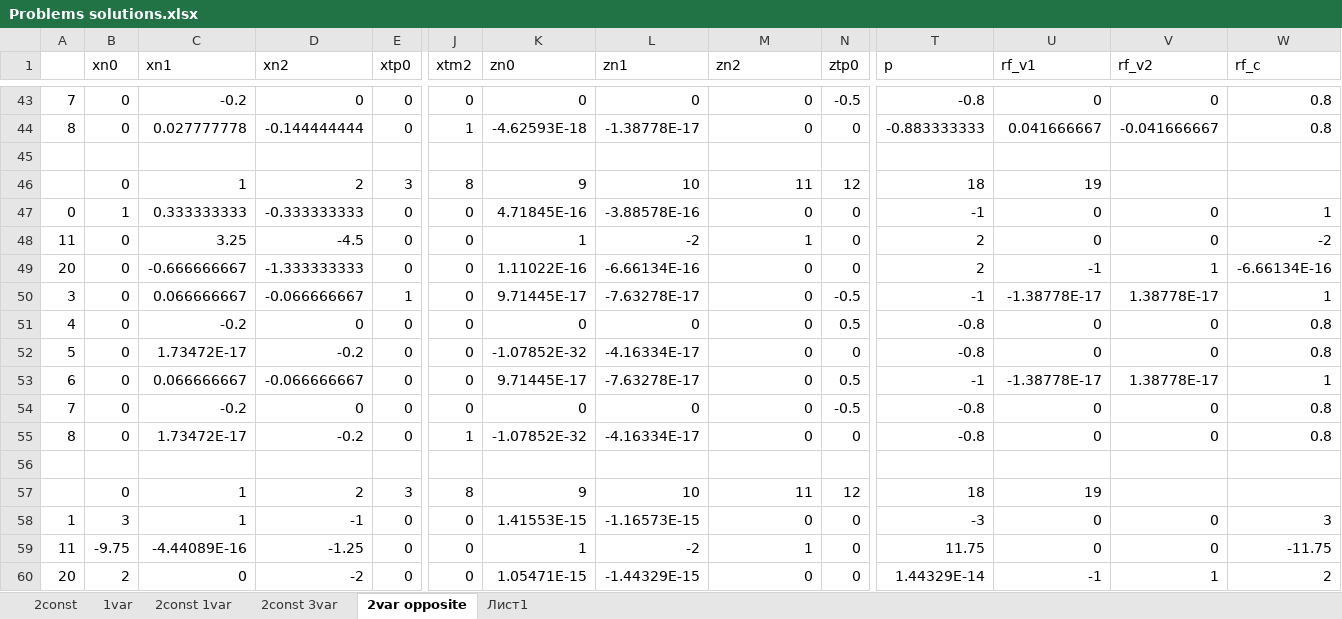
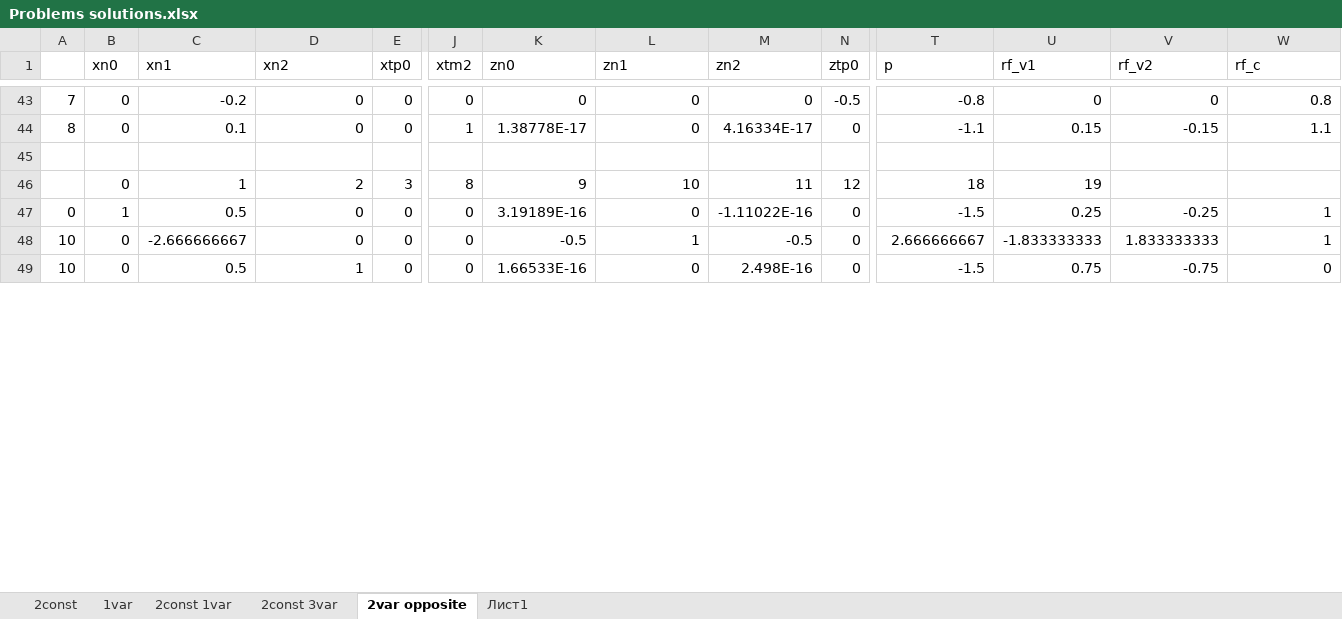
Before and after one commit to Rushollow/FrictionalContactFEM, an Excel workbook: Examples/Problems solutions.xlsx, sheet 2var opposite, drawn as a sheet; only a part is shown, gaps mark what is left out; values as stored, in another font and other column widths than the file's, no cell formats; removed rows and columns are numbered as before the commit, all else as after; rows hold the shown columns only; the diff covers the shown part only; the diff names each change by its address in the sheet, - before the commit and + after, or states it on an @@ line.

```diff
--- a/Examples/Problems solutions.xlsx (sheet 2var opposite)
+++ b/Examples/Problems solutions.xlsx (sheet 2var opposite)
-C44 (xn1): 0.027777778
+C44 (xn1): 0.1
-D44 (xn2): -0.144444444
+D44 (xn2): 0
-K44 (zn0): -4.62593E-18
+K44 (zn0): 1.38778E-17
-L44 (zn1): -1.38778E-17
+L44 (zn1): 0
-M44 (zn2): 0
+M44 (zn2): 4.16334E-17
-T44 (p): -0.883333333
+T44 (p): -1.1
-U44 (rf_v1): 0.041666667
+U44 (rf_v1): 0.15
-V44 (rf_v2): -0.041666667
+V44 (rf_v2): -0.15
-W44 (rf_c): 0.8
+W44 (rf_c): 1.1
-row 45: (empty)
-row 46:  | 0 | 1 | 2 | 3 | 8 | 9 | 10 | 11 | 12 | 18 | 19
-row 47: 0 | 1 | 0.333333333 | -0.333333333 | 0 | 0 | 4.71845E-16 | -3.88578E-16 | 0 | 0 | -1 | 0 | 0 | 1
-row 48: 11 | 0 | 3.25 | -4.5 | 0 | 0 | 1 | -2 | 1 | 0 | 2 | 0 | 0 | -2
-row 49: 20 | 0 | -0.666666667 | -1.333333333 | 0 | 0 | 1.11022E-16 | -6.66134E-16 | 0 | 0 | 2 | -1 | 1 | -6.66134E-16
-row 50: 3 | 0 | 0.066666667 | -0.066666667 | 1 | 0 | 9.71445E-17 | -7.63278E-17 | 0 | -0.5 | -1 | -1.38778E-17 | 1.38778E-17 | 1
@@ row 51 moved to row 62: 4 @@
-row 52: 5 | 0 | 1.73472E-17 | -0.2 | 0 | 0 | -1.07852E-32 | -4.16334E-17 | 0 | 0 | -0.8 | 0 | 0 | 0.8
-row 53: 6 | 0 | 0.066666667 | -0.066666667 | 0 | 0 | 9.71445E-17 | -7.63278E-17 | 0 | 0.5 | -1 | -1.38778E-17 | 1.38778E-17 | 1
@@ row 54 moved to row 65: 7 @@
-row 55: 8 | 0 | 1.73472E-17 | -0.2 | 0 | 1 | -1.07852E-32 | -4.16334E-17 | 0 | 0 | -0.8 | 0 | 0 | 0.8
-row 58: 1 | 3 | 1 | -1 | 0 | 0 | 1.41553E-15 | -1.16573E-15 | 0 | 0 | -3 | 0 | 0 | 3
-row 59: 11 | -9.75 | -4.44089E-16 | -1.25 | 0 | 0 | 1 | -2 | 1 | 0 | 11.75 | 0 | 0 | -11.75
-row 60: 20 | 2 | 0 | -2 | 0 | 0 | 1.05471E-15 | -1.44329E-15 | 0 | 0 | 1.44329E-14 | -1 | 1 | 2
+row 47: 0 | 1 | 0.5 | 0 | 0 | 0 | 3.19189E-16 | 0 | -1.11022E-16 | 0 | -1.5 | 0.25 | -0.25 | 1
+row 48: 10 | 0 | -2.666666667 | 0 | 0 | 0 | -0.5 | 1 | -0.5 | 0 | 2.666666667 | -1.833333333 | 1.833333333 | 1
+row 49: 10 | 0 | 0.5 | 1 | 0 | 0 | 1.66533E-16 | 0 | 2.498E-16 | 0 | -1.5 | 0.75 | -0.75 | 0
```
Also changed, not shown: 21 added rows, 1 removed row and 177 edited cells elsewhere in this sheet, cell formats, Examples/initial_table.xlsx, 3 other files.
